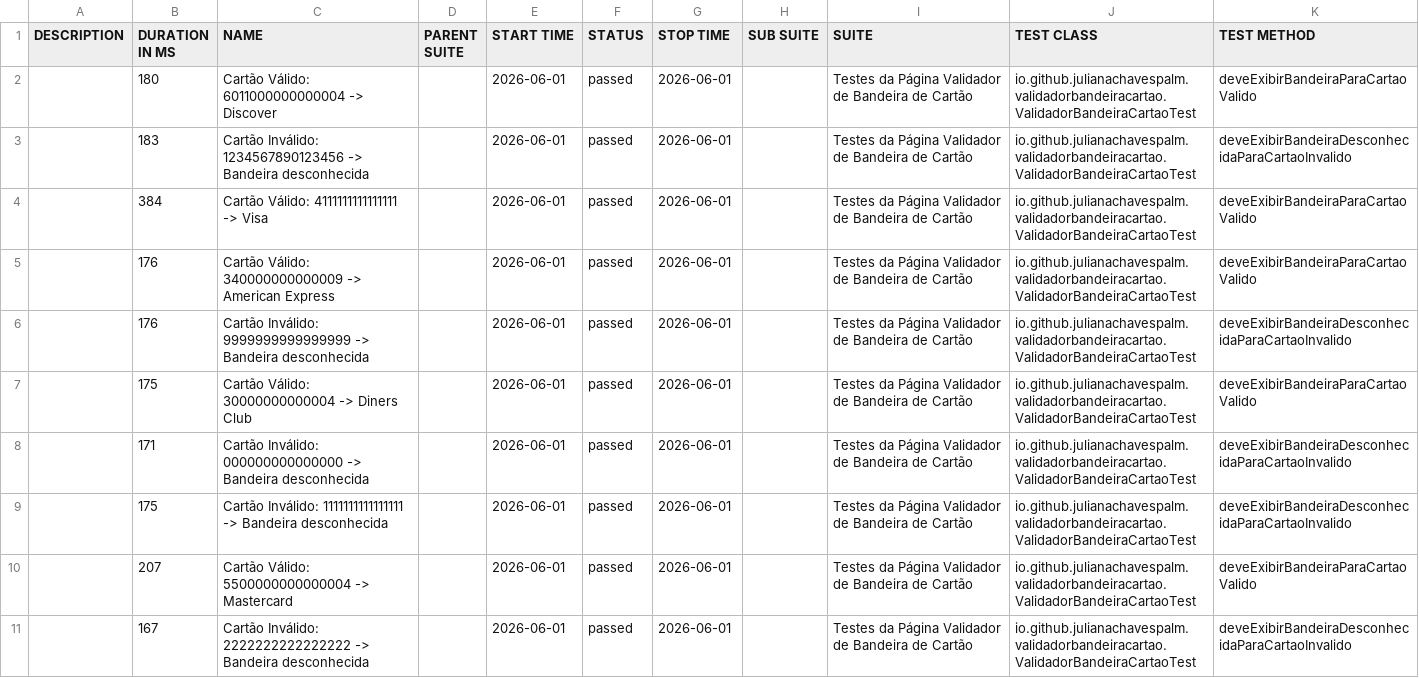
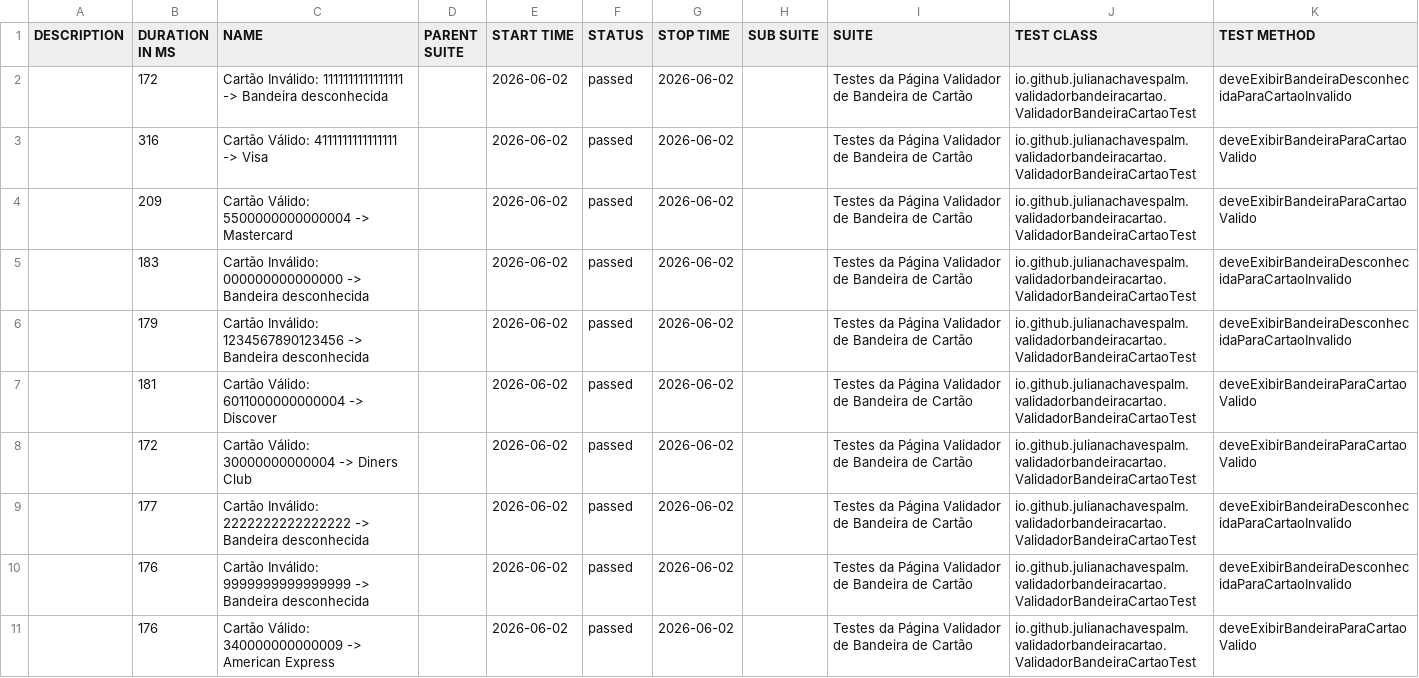
Before and after one commit to julianachavespalm/validadorbandeiracartao, a CSV file: data/suites.csv, drawn as a sheet.

```diff
--- a/data/suites.csv
+++ b/data/suites.csv
@@ -1,11 +1,11 @@
 "DESCRIPTION","DURATION IN MS","NAME","PARENT SUITE","START TIME","STATUS","STOP TIME","SUB SUITE","SUITE","TEST CLASS","TEST METHOD"
-"","180","Cartão Válido: 6011000000000004 -> Discover","","2026-06-01","passed","2026-06-01","","Testes da Página Validador de Bandeira de Cartão","io.github.julianachavespalm.validadorbandeiracartao.ValidadorBandeiraCartaoTest","deveExibirBandeiraParaCartaoValido"
-"","183","Cartão Inválido: 1234567890123456 -> Bandeira desconhecida","","2026-06-01","passed","2026-06-01","","Testes da Página Validador de Bandeira de Cartão","io.github.julianachavespalm.validadorbandeiracartao.ValidadorBandeiraCartaoTest","deveExibirBandeiraDesconhecidaParaCartaoInvalido"
-"","384","Cartão Válido: 4111111111111111 -> Visa","","2026-06-01","passed","2026-06-01","","Testes da Página Validador de Bandeira de Cartão","io.github.julianachavespalm.validadorbandeiracartao.ValidadorBandeiraCartaoTest","deveExibirBandeiraParaCartaoValido"
-"","176","Cartão Válido: 340000000000009 -> American Express","","2026-06-01","passed","2026-06-01","","Testes da Página Validador de Bandeira de Cartão","io.github.julianachavespalm.validadorbandeiracartao.ValidadorBandeiraCartaoTest","deveExibirBandeiraParaCartaoValido"
-"","176","Cartão Inválido: 9999999999999999 -> Bandeira desconhecida","","2026-06-01","passed","2026-06-01","","Testes da Página Validador de Bandeira de Cartão","io.github.julianachavespalm.validadorbandeiracartao.ValidadorBandeiraCartaoTest","deveExibirBandeiraDesconhecidaParaCartaoInvalido"
-"","175","Cartão Válido: 30000000000004 -> Diners Club","","2026-06-01","passed","2026-06-01","","Testes da Página Validador de Bandeira de Cartão","io.github.julianachavespalm.validadorbandeiracartao.ValidadorBandeiraCartaoTest","deveExibirBandeiraParaCartaoValido"
-"","171","Cartão Inválido: 000000000000000 -> Bandeira desconhecida","","2026-06-01","passed","2026-06-01","","Testes da Página Validador de Bandeira de Cartão","io.github.julianachavespalm.validadorbandeiracartao.ValidadorBandeiraCartaoTest","deveExibirBandeiraDesconhecidaParaCartaoInvalido"
-"","175","Cartão Inválido: 1111111111111111 -> Bandeira desconhecida","","2026-06-01","passed","2026-06-01","","Testes da Página Validador de Bandeira de Cartão","io.github.julianachavespalm.validadorbandeiracartao.ValidadorBandeiraCartaoTest","deveExibirBandeiraDesconhecidaParaCartaoInvalido"
-"","207","Cartão Válido: 5500000000000004 -> Mastercard","","2026-06-01","passed","2026-06-01","","Testes da Página Validador de Bandeira de Cartão","io.github.julianachavespalm.validadorbandeiracartao.ValidadorBandeiraCartaoTest","deveExibirBandeiraParaCartaoValido"
-"","167","Cartão Inválido: 2222222222222222 -> Bandeira desconhecida","","2026-06-01","passed","2026-06-01","","Testes da Página Validador de Bandeira de Cartão","io.github.julianachavespalm.validadorbandeiracartao.ValidadorBandeiraCartaoTest","deveExibirBandeiraDesconhecidaParaCartaoInvalido"
+"","172","Cartão Inválido: 1111111111111111 -> Bandeira desconhecida","","2026-06-02","passed","2026-06-02","","Testes da Página Validador de Bandeira de Cartão","io.github.julianachavespalm.validadorbandeiracartao.ValidadorBandeiraCartaoTest","deveExibirBandeiraDesconhecidaParaCartaoInvalido"
+"","316","Cartão Válido: 4111111111111111 -> Visa","","2026-06-02","passed","2026-06-02","","Testes da Página Validador de Bandeira de Cartão","io.github.julianachavespalm.validadorbandeiracartao.ValidadorBandeiraCartaoTest","deveExibirBandeiraParaCartaoValido"
+"","209","Cartão Válido: 5500000000000004 -> Mastercard","","2026-06-02","passed","2026-06-02","","Testes da Página Validador de Bandeira de Cartão","io.github.julianachavespalm.validadorbandeiracartao.ValidadorBandeiraCartaoTest","deveExibirBandeiraParaCartaoValido"
+"","183","Cartão Inválido: 000000000000000 -> Bandeira desconhecida","","2026-06-02","passed","2026-06-02","","Testes da Página Validador de Bandeira de Cartão","io.github.julianachavespalm.validadorbandeiracartao.ValidadorBandeiraCartaoTest","deveExibirBandeiraDesconhecidaParaCartaoInvalido"
+"","179","Cartão Inválido: 1234567890123456 -> Bandeira desconhecida","","2026-06-02","passed","2026-06-02","","Testes da Página Validador de Bandeira de Cartão","io.github.julianachavespalm.validadorbandeiracartao.ValidadorBandeiraCartaoTest","deveExibirBandeiraDesconhecidaParaCartaoInvalido"
+"","181","Cartão Válido: 6011000000000004 -> Discover","","2026-06-02","passed","2026-06-02","","Testes da Página Validador de Bandeira de Cartão","io.github.julianachavespalm.validadorbandeiracartao.ValidadorBandeiraCartaoTest","deveExibirBandeiraParaCartaoValido"
+"","172","Cartão Válido: 30000000000004 -> Diners Club","","2026-06-02","passed","2026-06-02","","Testes da Página Validador de Bandeira de Cartão","io.github.julianachavespalm.validadorbandeiracartao.ValidadorBandeiraCartaoTest","deveExibirBandeiraParaCartaoValido"
+"","177","Cartão Inválido: 2222222222222222 -> Bandeira desconhecida","","2026-06-02","passed","2026-06-02","","Testes da Página Validador de Bandeira de Cartão","io.github.julianachavespalm.validadorbandeiracartao.ValidadorBandeiraCartaoTest","deveExibirBandeiraDesconhecidaParaCartaoInvalido"
+"","176","Cartão Inválido: 9999999999999999 -> Bandeira desconhecida","","2026-06-02","passed","2026-06-02","","Testes da Página Validador de Bandeira de Cartão","io.github.julianachavespalm.validadorbandeiracartao.ValidadorBandeiraCartaoTest","deveExibirBandeiraDesconhecidaParaCartaoInvalido"
+"","176","Cartão Válido: 340000000000009 -> American Express","","2026-06-02","passed","2026-06-02","","Testes da Página Validador de Bandeira de Cartão","io.github.julianachavespalm.validadorbandeiracartao.ValidadorBandeiraCartaoTest","deveExibirBandeiraParaCartaoValido"
```
Also changed, not shown: 41 other files.
